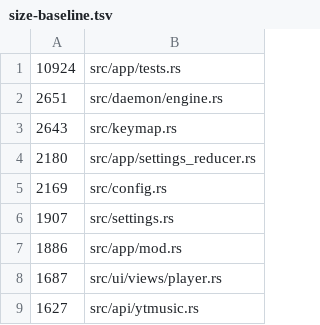
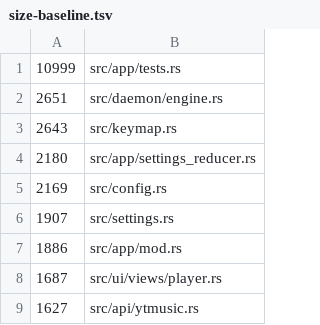
Before and after one commit to Ochichan/Yututui, a TSV file: scripts/size-baseline.tsv, drawn as a sheet.

Commit message:
tests

```diff
--- a/scripts/size-baseline.tsv
+++ b/scripts/size-baseline.tsv
@@ -1,2 +1,2 @@
-10924	src/app/tests.rs
+10999	src/app/tests.rs
 2651	src/daemon/engine.rs
```
